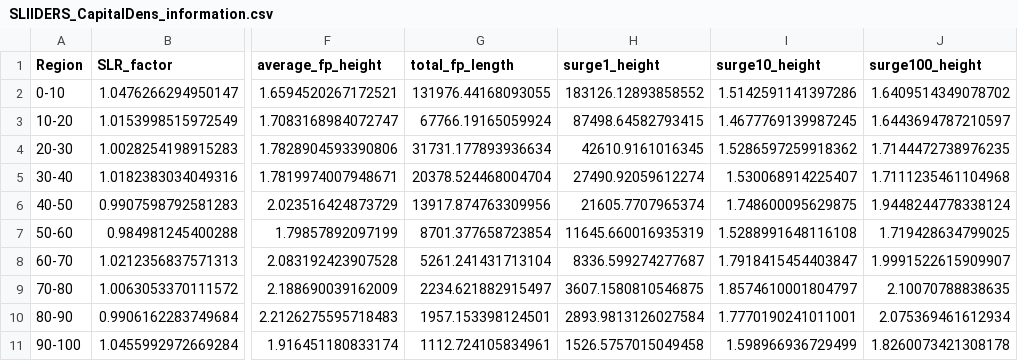
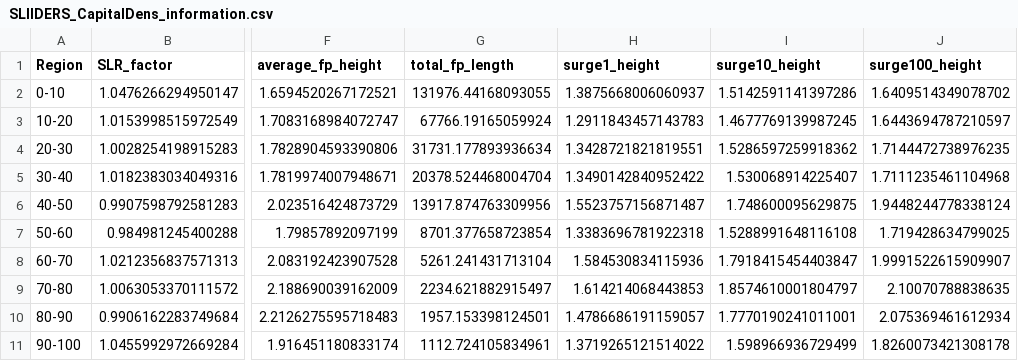
Before and after one commit to lnnrtrmm/FRISIA, a CSV file: input/aggregated_data/SLIIDERS_CapitalDens_information.csv, drawn as a sheet; only a part is shown, gaps mark what is left out; the diff names each change by its address in the sheet, - before the commit and + after, or states it on an @@ line.

Commit message:
Improved retreat formulation and bugfixes
- retreat now in response to future flooding and exposure
- fixed calculation of surge1 height in preprocessing
- reduced allowed range of exposure reduction exponent because previous was too high
- better accounting of SLR costs wrt construct and land opp. cost

```diff
--- a/input/aggregated_data/SLIIDERS_CapitalDens_information.csv
+++ b/input/aggregated_data/SLIIDERS_CapitalDens_information.csv
-H2 (surge1_height): 183126.12893858552
+H2 (surge1_height): 1.3875668006060937
-H3 (surge1_height): 87498.64582793415
+H3 (surge1_height): 1.2911843457143783
-H4 (surge1_height): 42610.9161016345
+H4 (surge1_height): 1.3428721821819551
-H5 (surge1_height): 27490.92059612274
+H5 (surge1_height): 1.3490142840952422
-H6 (surge1_height): 21605.7707965374
+H6 (surge1_height): 1.5523757156871487
-H7 (surge1_height): 11645.660016935319
+H7 (surge1_height): 1.3383696781922318
-H8 (surge1_height): 8336.599274277687
+H8 (surge1_height): 1.584530834115936
-H9 (surge1_height): 3607.1580810546875
+H9 (surge1_height): 1.614214068443853
-H10 (surge1_height): 2893.9813126027584
+H10 (surge1_height): 1.4786686191159057
-H11 (surge1_height): 1526.5757015049458
+H11 (surge1_height): 1.3719265121514022
```
Also changed, not shown: input/aggregated_data/SLIIDERS_PopDens_information.csv, input/aggregated_data/SLIIDERS_global_information.csv, 3 other files.
